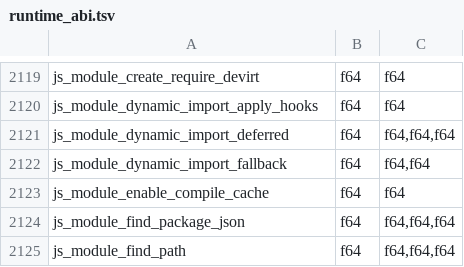
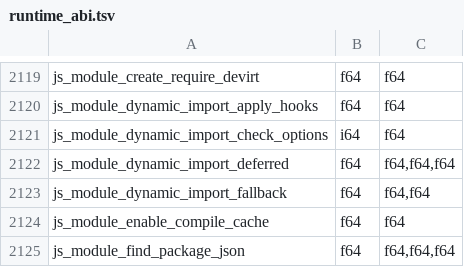
Before and after one commit to PerryTS/perry, a TSV file: crates/perry-codegen/src/wasm32/runtime_abi.tsv, drawn as a sheet; only a part is shown, gaps mark what is left out; the shorter side is filled out with more unchanged rows; the diff names each change by its address in the sheet, - before the commit and + after, or states it on an @@ line.

```diff
--- a/crates/perry-codegen/src/wasm32/runtime_abi.tsv
+++ b/crates/perry-codegen/src/wasm32/runtime_abi.tsv
+row 2121: js_module_dynamic_import_check_options | i64 | f64
```
Also changed, not shown: 8 other files.
